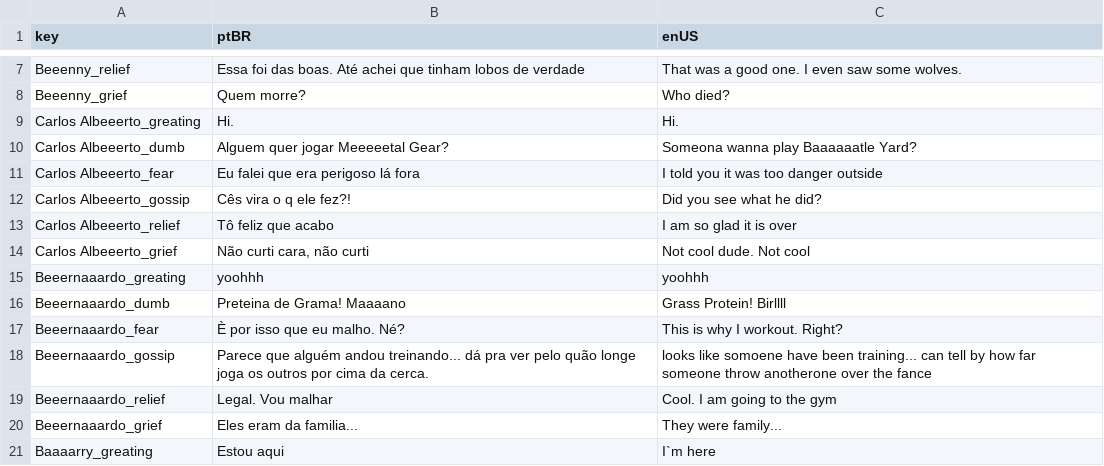
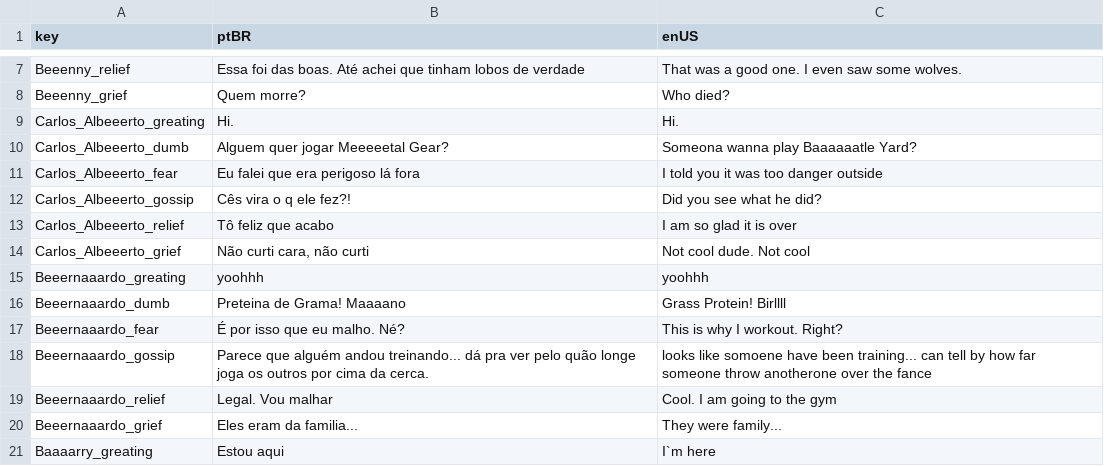
Before and after one commit to digonalmeida/sheeps, a CSV file: Assets/Localizable Texts/frases_prontas.csv, drawn as a sheet; only a part is shown, gaps mark what is left out.

```diff
--- a/Assets/Localizable Texts/frases_prontas.csv
+++ b/Assets/Localizable Texts/frases_prontas.csv
@@ -8,11 +8,11 @@ Beeenny_relief;Essa foi das boas. Até achei que tinham lobos de verdade;That wa
 Beeenny_grief;Quem morre?;Who died?
-Carlos Albeeerto_greating;Hi.;Hi.
-Carlos Albeeerto_dumb;Alguem quer jogar Meeeeetal Gear?;Someona wanna play Baaaaaatle Yard?
-Carlos Albeeerto_fear;Eu falei que era perigoso lá fora;I told you it was too danger outside
-Carlos Albeeerto_gossip;Cês vira o q ele fez?!;Did you see what he did?
-Carlos Albeeerto_relief;Tô feliz que acabo;I am so glad it is over
-Carlos Albeeerto_grief;"Não curti cara, não curti";Not cool dude. Not cool
+Carlos_Albeeerto_greating;Hi.;Hi.
+Carlos_Albeeerto_dumb;Alguem quer jogar Meeeeetal Gear?;Someona wanna play Baaaaaatle Yard?
+Carlos_Albeeerto_fear;Eu falei que era perigoso lá fora;I told you it was too danger outside
+Carlos_Albeeerto_gossip;Cês vira o q ele fez?!;Did you see what he did?
+Carlos_Albeeerto_relief;Tô feliz que acabo;I am so glad it is over
+Carlos_Albeeerto_grief;"Não curti cara, não curti";Not cool dude. Not cool
 Beeernaaardo_greating;yoohhh;yoohhh
 Beeernaaardo_dumb;Preteina de Grama! Maaaano;Grass Protein! Birllll
-Beeernaaardo_fear;È por isso que eu malho. Né?;This is why I workout. Right?
+Beeernaaardo_fear;É por isso que eu malho. Né?;This is why I workout. Right?
 Beeernaaardo_gossip;Parece que alguém andou treinando... dá pra ver pelo quão longe joga os outros por cima da cerca.;looks like somoene have been training... can tell by how far someone throw anotherone over the fance
```
Also changed, not shown: 29 other files.
